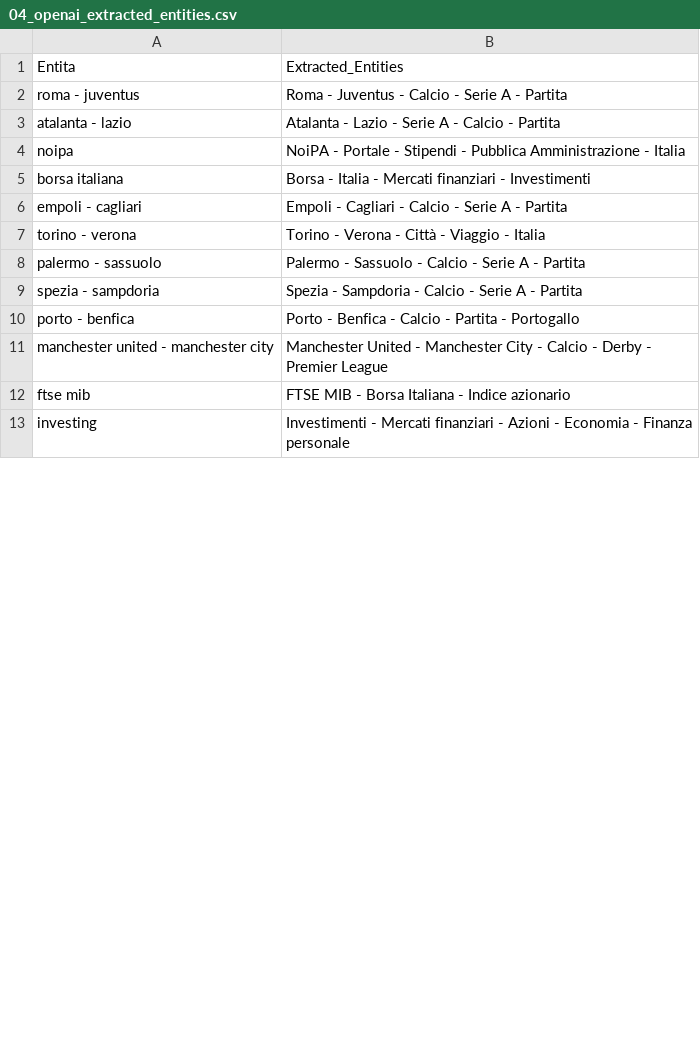
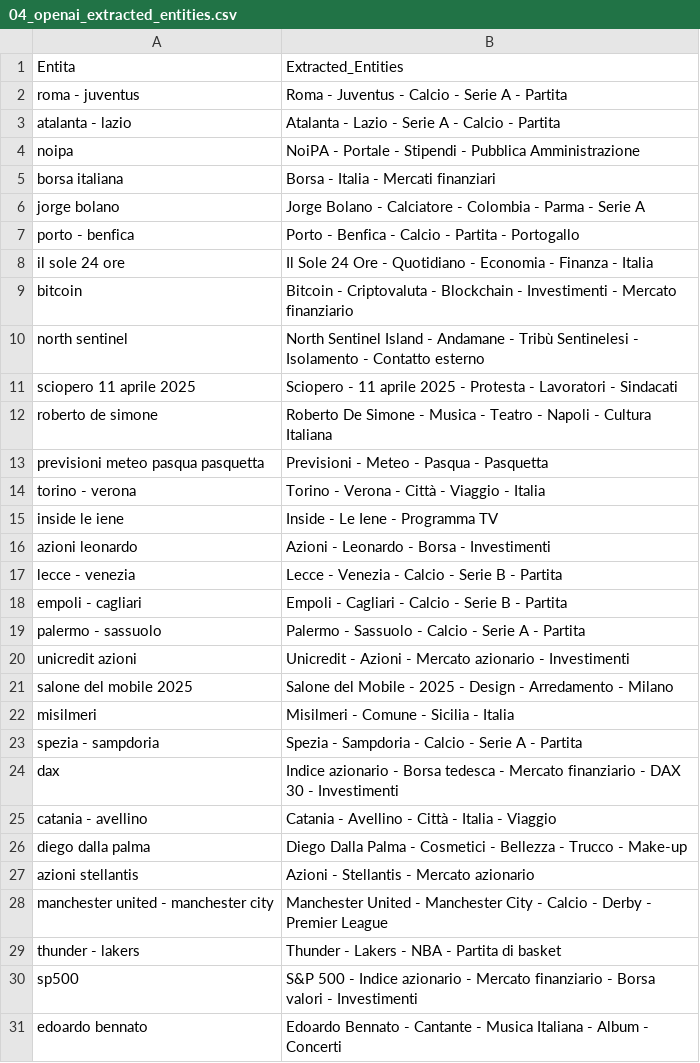
Before and after one commit to maledizionisrls/discover-prophet-website, a CSV file: checkpoint_data/04_openai_extracted_entities.csv, drawn as a sheet; only a part is shown; the shorter side is filled out with more unchanged rows; the diff covers the shown part only.

```diff
--- a/checkpoint_data/04_openai_extracted_entities.csv
+++ b/checkpoint_data/04_openai_extracted_entities.csv
@@ -3,10 +3,29 @@ roma - juventus,Roma - Juventus - Calcio - Serie A - Partita
 atalanta - lazio,Atalanta - Lazio - Serie A - Calcio - Partita
-noipa,NoiPA - Portale - Stipendi - Pubblica Amministrazione - Italia
-borsa italiana,Borsa - Italia - Mercati finanziari - Investimenti
-empoli - cagliari,Empoli - Cagliari - Calcio - Serie A - Partita
+noipa,NoiPA - Portale - Stipendi - Pubblica Amministrazione
+borsa italiana,Borsa - Italia - Mercati finanziari
+jorge bolano,Jorge Bolano - Calciatore - Colombia - Parma - Serie A
+porto - benfica,Porto - Benfica - Calcio - Partita - Portogallo
+il sole 24 ore,Il Sole 24 Ore - Quotidiano - Economia - Finanza - Italia
+bitcoin,Bitcoin - Criptovaluta - Blockchain - Investimenti - Mercato finanziario
+north sentinel,North Sentinel Island - Andamane - Tribù Sentinelesi - Isolamento - Contatto esterno
+sciopero 11 aprile 2025,Sciopero - 11 aprile 2025 - Protesta - Lavoratori - Sindacati
+roberto de simone,Roberto De Simone - Musica - Teatro - Napoli - Cultura Italiana
+previsioni meteo pasqua pasquetta,Previsioni - Meteo - Pasqua - Pasquetta
 torino - verona,Torino - Verona - Città - Viaggio - Italia
+inside le iene,Inside - Le Iene - Programma TV
+azioni leonardo,Azioni - Leonardo - Borsa - Investimenti
+lecce - venezia,Lecce - Venezia - Calcio - Serie B - Partita
+empoli - cagliari,Empoli - Cagliari - Calcio - Serie B - Partita
 palermo - sassuolo,Palermo - Sassuolo - Calcio - Serie A - Partita
+unicredit azioni,Unicredit - Azioni - Mercato azionario - Investimenti
+salone del mobile 2025,Salone del Mobile - 2025 - Design - Arredamento - Milano
+misilmeri,Misilmeri - Comune - Sicilia - Italia
 spezia - sampdoria,Spezia - Sampdoria - Calcio - Serie A - Partita
-porto - benfica,Porto - Benfica - Calcio - Partita - Portogallo
+dax,Indice azionario - Borsa tedesca - Mercato finanziario - DAX 30 - Investimenti
+catania - avellino,Catania - Avellino - Città - Italia - Viaggio
+diego dalla palma,Diego Dalla Palma - Cosmetici - Bellezza - Trucco - Make-up
+azioni stellantis,Azioni - Stellantis - Mercato azionario
 manchester united - manchester city,Manchester United - Manchester City - Calcio - Derby - Premier League
-ftse mib,FTSE MIB - Borsa Italiana - Indice azionario
+thunder - lakers,Thunder - Lakers - NBA - Partita di basket
+sp500,S&P 500 - Indice azionario - Mercato finanziario - Borsa valori - Investimenti
+edoardo bennato,Edoardo Bennato - Cantante - Musica Italiana - Album - Concerti
```
Also changed, not shown: 12 added rows, 25 removed rows, 3 moved rows and 3 edited cells elsewhere in this file, checkpoint_data/01_entities_ordered_extracted.csv, checkpoint_data/02_context_run_2_scores.csv, 5 other files.
